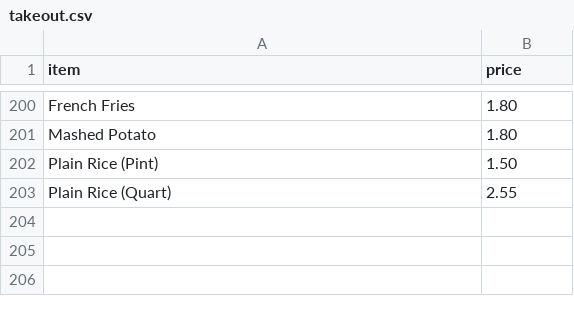
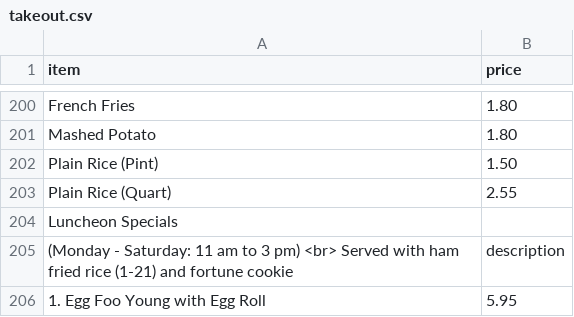
Before and after one commit to BMChenRestaurant/bmchem, a CSV file: takeout.csv, drawn as a sheet; only a part is shown, gaps mark what is left out; the diff names each change by its address in the sheet, - before the commit and + after, or states it on an @@ line.

Commit message:
Update takeout.csv

```diff
--- a/takeout.csv
+++ b/takeout.csv
+row 204: Luncheon Specials
+row 205: (Monday - Saturday: 11 am to 3 pm) <br> Served with ham fried rice (1-21) and fortune cookie | description
+row 206: 1. Egg Foo Young with Egg Roll | 5.95
```
